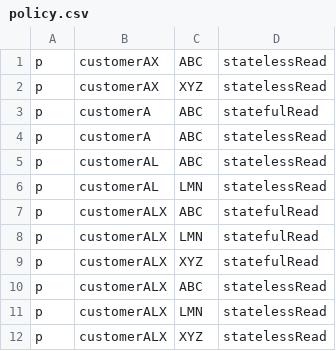
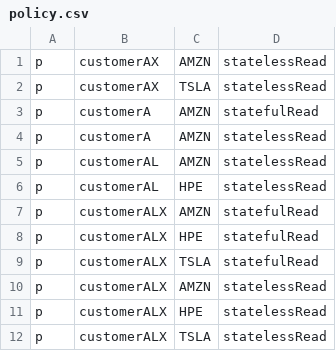
Before and after one commit to mukundvijay123/streaming_prototype, a CSV file: rbac-server/authorisation/policy.csv, drawn as a sheet.

```diff
--- a/rbac-server/authorisation/policy.csv
+++ b/rbac-server/authorisation/policy.csv
@@ -1,12 +1,12 @@
-p, customerAX, ABC, statelessRead
-p, customerAX, XYZ, statelessRead
-p, customerA, ABC, statefulRead
-p, customerA, ABC, statelessRead
-p, customerAL, ABC, statelessRead
-p, customerAL, LMN, statelessRead
-p, customerALX, ABC, statefulRead
-p, customerALX, LMN, statefulRead
-p, customerALX, XYZ, statefulRead
-p, customerALX, ABC, statelessRead
-p, customerALX, LMN, statelessRead
-p, customerALX, XYZ, statelessRead
+p, customerAX, AMZN, statelessRead
+p, customerAX, TSLA, statelessRead
+p, customerA, AMZN, statefulRead
+p, customerA, AMZN, statelessRead
+p, customerAL, AMZN, statelessRead
+p, customerAL, HPE, statelessRead
+p, customerALX, AMZN, statefulRead
+p, customerALX, HPE, statefulRead
+p, customerALX, TSLA, statefulRead
+p, customerALX, AMZN, statelessRead
+p, customerALX, HPE, statelessRead
+p, customerALX, TSLA, statelessRead
```
Also changed, not shown: 3 other files.
